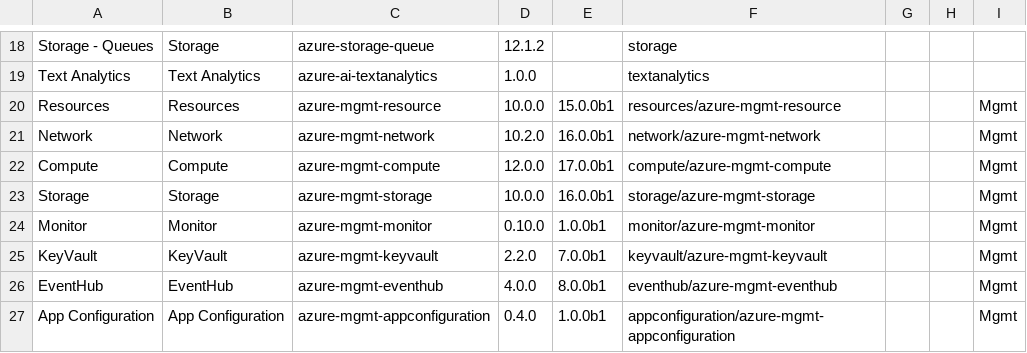
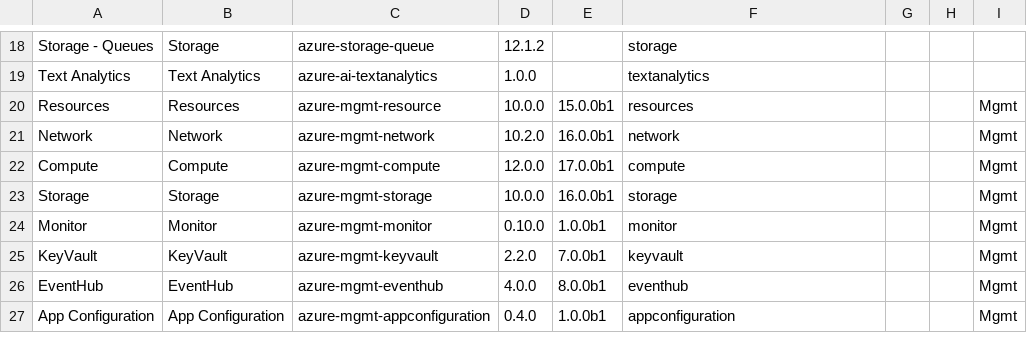
Before and after one commit to Azure/azure-sdk, a CSV file: _data/releases/latest/python-packages.csv, drawn as a sheet; only a part is shown, gaps mark what is left out.

```diff
--- a/_data/releases/latest/python-packages.csv
+++ b/_data/releases/latest/python-packages.csv
@@ -19,9 +19,9 @@ Storage - Queues,Storage,azure-storage-queue,12.1.2,,storage,,,
 Text Analytics,Text Analytics,azure-ai-textanalytics,1.0.0,,textanalytics,,,
-Resources,Resources,azure-mgmt-resource,10.0.0,15.0.0b1,resources/azure-mgmt-resource,,,Mgmt
-Network,Network,azure-mgmt-network,10.2.0,16.0.0b1,network/azure-mgmt-network,,,Mgmt
-Compute,Compute,azure-mgmt-compute,12.0.0,17.0.0b1,compute/azure-mgmt-compute,,,Mgmt
-Storage,Storage,azure-mgmt-storage,10.0.0,16.0.0b1,storage/azure-mgmt-storage,,,Mgmt
-Monitor,Monitor,azure-mgmt-monitor,0.10.0,1.0.0b1,monitor/azure-mgmt-monitor,,,Mgmt
-KeyVault,KeyVault,azure-mgmt-keyvault,2.2.0,7.0.0b1,keyvault/azure-mgmt-keyvault,,,Mgmt
-EventHub,EventHub,azure-mgmt-eventhub,4.0.0,8.0.0b1,eventhub/azure-mgmt-eventhub,,,Mgmt
-App Configuration,App Configuration,azure-mgmt-appconfiguration,0.4.0,1.0.0b1,appconfiguration/azure-mgmt-appconfiguration,,,Mgmt
+Resources,Resources,azure-mgmt-resource,10.0.0,15.0.0b1,resources,,,Mgmt
+Network,Network,azure-mgmt-network,10.2.0,16.0.0b1,network,,,Mgmt
+Compute,Compute,azure-mgmt-compute,12.0.0,17.0.0b1,compute,,,Mgmt
+Storage,Storage,azure-mgmt-storage,10.0.0,16.0.0b1,storage,,,Mgmt
+Monitor,Monitor,azure-mgmt-monitor,0.10.0,1.0.0b1,monitor,,,Mgmt
+KeyVault,KeyVault,azure-mgmt-keyvault,2.2.0,7.0.0b1,keyvault,,,Mgmt
+EventHub,EventHub,azure-mgmt-eventhub,4.0.0,8.0.0b1,eventhub,,,Mgmt
+App Configuration,App Configuration,azure-mgmt-appconfiguration,0.4.0,1.0.0b1,appconfiguration,,,Mgmt
```
Also changed, not shown: _data/releases/latest/dotnet-packages.csv.
